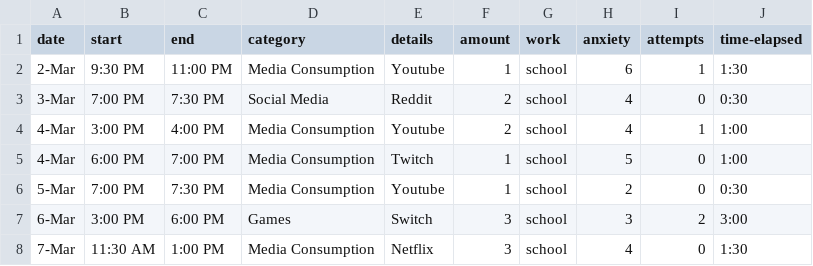
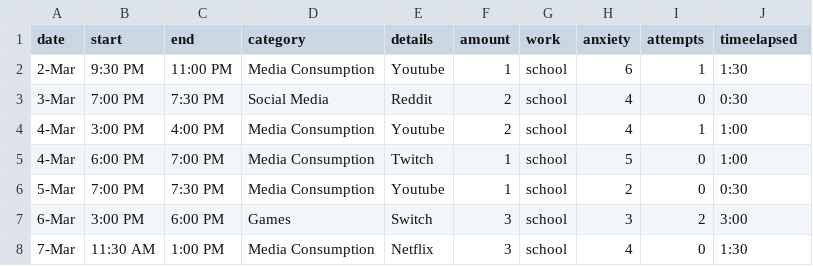
Before and after one commit to cchen008/Data-Visualization, a CSV file: data/procrastination.csv, drawn as a sheet; only a part is shown; the diff names each change by its address in the sheet, - before the commit and + after, or states it on an @@ line.

Commit message:
Updating data

```diff
--- a/data/procrastination.csv
+++ b/data/procrastination.csv
-J1: time-elapsed
+J1: timeelapsed
```
